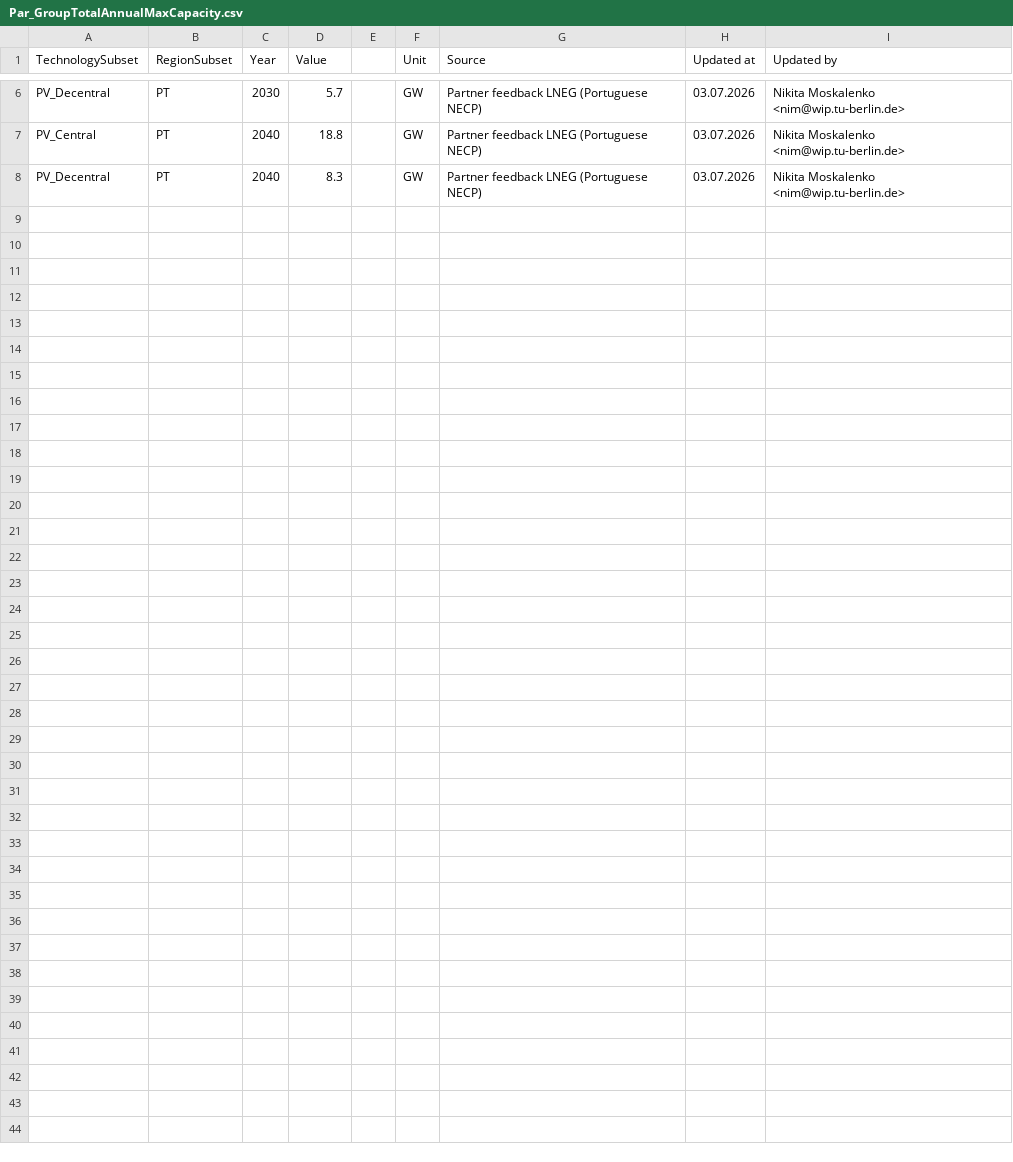
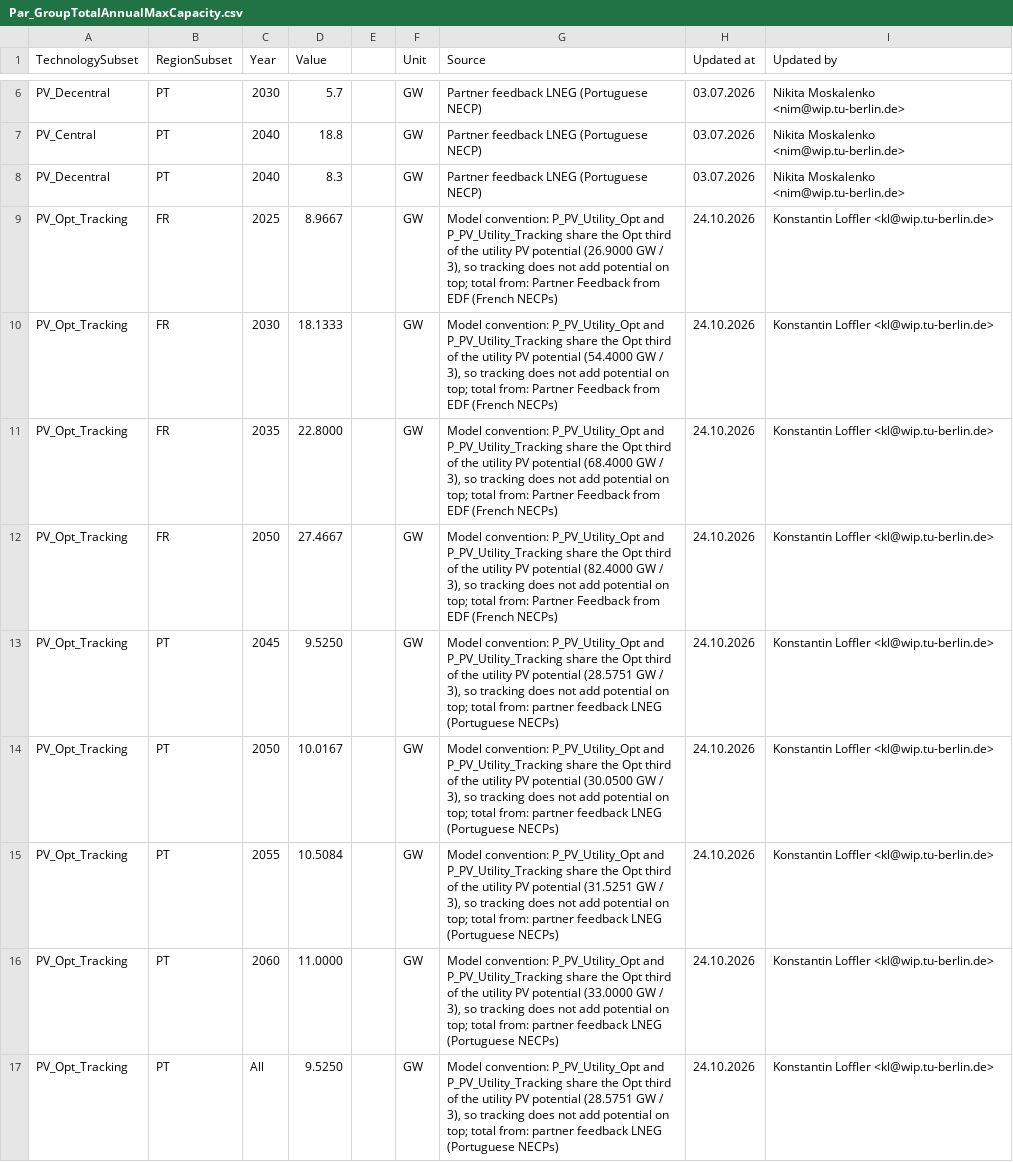
Before and after one commit to GENeSYS-MOD/GENeSYS_MOD.data, a CSV file: Data/Parameters/Par_GroupTotalAnnualMaxCapacity/Europe_EnVis_NECPEssentials/Par_GroupTotalAnnualMaxCapacity.csv, drawn as a sheet; only a part is shown, gaps mark what is left out; the diff names each change by its address in the sheet, - before the commit and + after, or states it on an @@ line.

```diff
--- a/Data/Parameters/Par_GroupTotalAnnualMaxCapacity/Europe_EnVis_NECPEssentials/Par_GroupTotalAnnualMaxCapacity.csv
+++ b/Data/Parameters/Par_GroupTotalAnnualMaxCapacity/Europe_EnVis_NECPEssentials/Par_GroupTotalAnnualMaxCapacity.csv
+row 9: PV_Opt_Tracking | FR | 2025 | 8.9667 |  | GW | Model convention: P_PV_Utility_Opt and P_PV_Utility_Tracking share the Opt third of the utility PV potential (26.9000 GW / 3), so tracking does not add potential on top; total from: Partner Feedback from EDF (French NECPs) | 24.10.2026 | Konstantin Loffler <kl@wip.tu-berlin.de>
+row 10: PV_Opt_Tracking | FR | 2030 | 18.1333 |  | GW | Model convention: P_PV_Utility_Opt and P_PV_Utility_Tracking share the Opt third of the utility PV potential (54.4000 GW / 3), so tracking does not add potential on top; total from: Partner Feedback from EDF (French NECPs) | 24.10.2026 | Konstantin Loffler <kl@wip.tu-berlin.de>
+row 11: PV_Opt_Tracking | FR | 2035 | 22.8000 |  | GW | Model convention: P_PV_Utility_Opt and P_PV_Utility_Tracking share the Opt third of the utility PV potential (68.4000 GW / 3), so tracking does not add potential on top; total from: Partner Feedback from EDF (French NECPs) | 24.10.2026 | Konstantin Loffler <kl@wip.tu-berlin.de>
+row 12: PV_Opt_Tracking | FR | 2050 | 27.4667 |  | GW | Model convention: P_PV_Utility_Opt and P_PV_Utility_Tracking share the Opt third of the utility PV potential (82.4000 GW / 3), so tracking does not add potential on top; total from: Partner Feedback from EDF (French NECPs) | 24.10.2026 | Konstantin Loffler <kl@wip.tu-berlin.de>
+row 13: PV_Opt_Tracking | PT | 2045 | 9.5250 |  | GW | Model convention: P_PV_Utility_Opt and P_PV_Utility_Tracking share the Opt third of the utility PV potential (28.5751 GW / 3), so tracking does not add potential on top; total from: partner feedback LNEG (Portuguese NECPs) | 24.10.2026 | Konstantin Loffler <kl@wip.tu-berlin.de>
+row 14: PV_Opt_Tracking | PT | 2050 | 10.0167 |  | GW | Model convention: P_PV_Utility_Opt and P_PV_Utility_Tracking share the Opt third of the utility PV potential (30.0500 GW / 3), so tracking does not add potential on top; total from: partner feedback LNEG (Portuguese NECPs) | 24.10.2026 | Konstantin Loffler <kl@wip.tu-berlin.de>
+row 15: PV_Opt_Tracking | PT | 2055 | 10.5084 |  | GW | Model convention: P_PV_Utility_Opt and P_PV_Utility_Tracking share the Opt third of the utility PV potential (31.5251 GW / 3), so tracking does not add potential on top; total from: partner feedback LNEG (Portuguese NECPs) | 24.10.2026 | Konstantin Loffler <kl@wip.tu-berlin.de>
+row 16: PV_Opt_Tracking | PT | 2060 | 11.0000 |  | GW | Model convention: P_PV_Utility_Opt and P_PV_Utility_Tracking share the Opt third of the utility PV potential (33.0000 GW / 3), so tracking does not add potential on top; total from: partner feedback LNEG (Portuguese NECPs) | 24.10.2026 | Konstantin Loffler <kl@wip.tu-berlin.de>
+row 17: PV_Opt_Tracking | PT | All | 9.5250 |  | GW | Model convention: P_PV_Utility_Opt and P_PV_Utility_Tracking share the Opt third of the utility PV potential (28.5751 GW / 3), so tracking does not add potential on top; total from: partner feedback LNEG (Portuguese NECPs) | 24.10.2026 | Konstantin Loffler <kl@wip.tu-berlin.de>
```
Also changed, not shown: Data/Parameters/00_Sets&Tags/Par_TagTechnologyToSubsets.csv, 3 other files.
